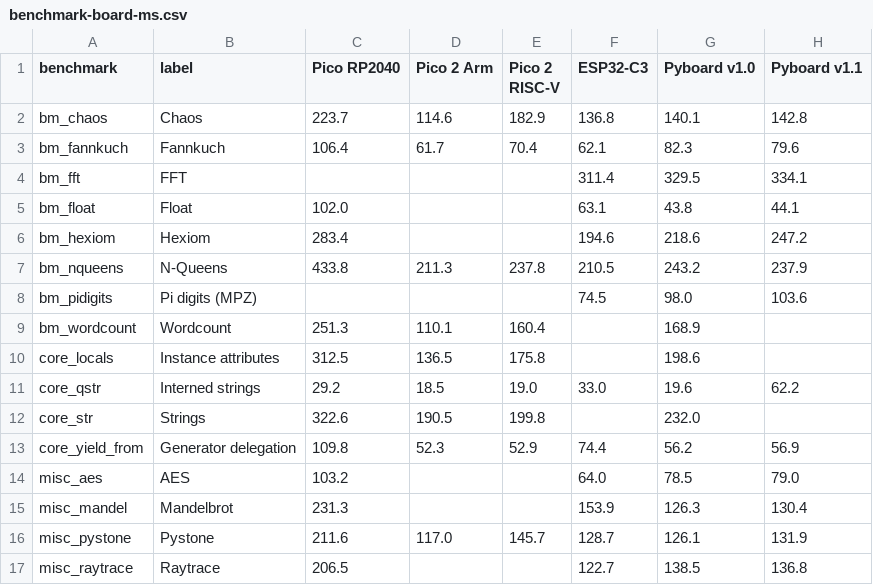
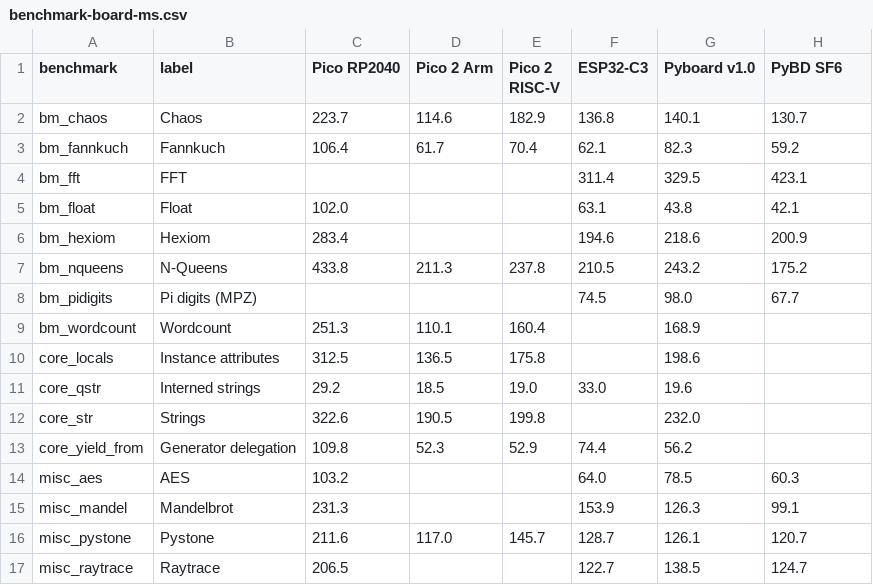
Before and after one commit to ColtonHarris999/uPyCore, a CSV file: docs/paper/benchmark-board-ms.csv, drawn as a sheet.

```diff
--- a/docs/paper/benchmark-board-ms.csv
+++ b/docs/paper/benchmark-board-ms.csv
@@ -1,17 +1,17 @@
-benchmark,label,Pico RP2040,Pico 2 Arm,Pico 2 RISC-V,ESP32-C3,Pyboard v1.0,Pyboard v1.1
-bm_chaos,Chaos,223.7,114.6,182.9,136.8,140.1,142.8
-bm_fannkuch,Fannkuch,106.4,61.7,70.4,62.1,82.3,79.6
-bm_fft,FFT,,,,311.4,329.5,334.1
-bm_float,Float,102.0,,,63.1,43.8,44.1
-bm_hexiom,Hexiom,283.4,,,194.6,218.6,247.2
-bm_nqueens,N-Queens,433.8,211.3,237.8,210.5,243.2,237.9
-bm_pidigits,Pi digits (MPZ),,,,74.5,98.0,103.6
+benchmark,label,Pico RP2040,Pico 2 Arm,Pico 2 RISC-V,ESP32-C3,Pyboard v1.0,PyBD SF6
+bm_chaos,Chaos,223.7,114.6,182.9,136.8,140.1,130.7
+bm_fannkuch,Fannkuch,106.4,61.7,70.4,62.1,82.3,59.2
+bm_fft,FFT,,,,311.4,329.5,423.1
+bm_float,Float,102.0,,,63.1,43.8,42.1
+bm_hexiom,Hexiom,283.4,,,194.6,218.6,200.9
+bm_nqueens,N-Queens,433.8,211.3,237.8,210.5,243.2,175.2
+bm_pidigits,Pi digits (MPZ),,,,74.5,98.0,67.7
 bm_wordcount,Wordcount,251.3,110.1,160.4,,168.9,
 core_locals,Instance attributes,312.5,136.5,175.8,,198.6,
-core_qstr,Interned strings,29.2,18.5,19.0,33.0,19.6,62.2
+core_qstr,Interned strings,29.2,18.5,19.0,33.0,19.6,
 core_str,Strings,322.6,190.5,199.8,,232.0,
-core_yield_from,Generator delegation,109.8,52.3,52.9,74.4,56.2,56.9
-misc_aes,AES,103.2,,,64.0,78.5,79.0
-misc_mandel,Mandelbrot,231.3,,,153.9,126.3,130.4
-misc_pystone,Pystone,211.6,117.0,145.7,128.7,126.1,131.9
-misc_raytrace,Raytrace,206.5,,,122.7,138.5,136.8
+core_yield_from,Generator delegation,109.8,52.3,52.9,74.4,56.2,
+misc_aes,AES,103.2,,,64.0,78.5,60.3
+misc_mandel,Mandelbrot,231.3,,,153.9,126.3,99.1
+misc_pystone,Pystone,211.6,117.0,145.7,128.7,126.1,120.7
+misc_raytrace,Raytrace,206.5,,,122.7,138.5,124.7
```
Also changed, not shown: 4 other files.
